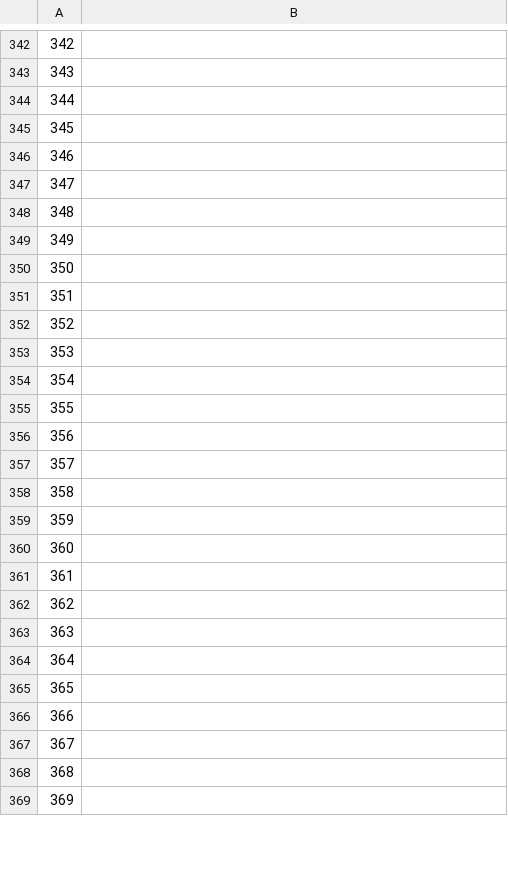
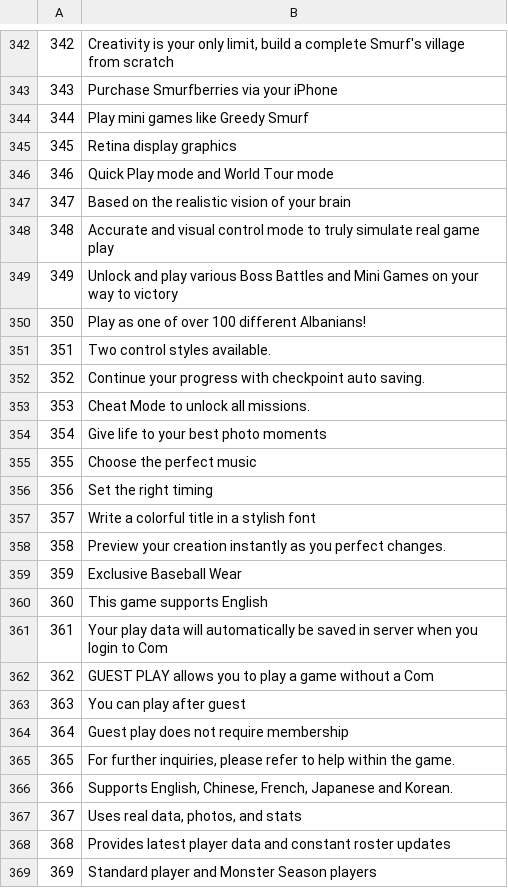
Before and after one commit to common-voice/cv-global-sprint-sentences, a CSV file: corpus.en.csv, drawn as a sheet; only a part is shown, gaps mark what is left out; the diff covers the shown part only.

Commit message:
New translations corpus.csv (English)

```diff
--- a/corpus.en.csv
+++ b/corpus.en.csv
@@ -342,28 +342,28 @@
-"342",""
-"343",""
-"344",""
-"345",""
-"346",""
-"347",""
-"348",""
-"349",""
-"350",""
-"351",""
-"352",""
-"353",""
-"354",""
-"355",""
-"356",""
-"357",""
-"358",""
-"359",""
-"360",""
-"361",""
-"362",""
-"363",""
-"364",""
-"365",""
-"366",""
-"367",""
-"368",""
-"369",""
+"342","Creativity is your only limit, build a complete Smurf's village from scratch"
+"343","Purchase Smurfberries via your iPhone"
+"344","Play mini games like Greedy Smurf"
+"345","Retina display graphics"
+"346","Quick Play mode and World Tour mode"
+"347","Based on the realistic vision of your brain"
+"348","Accurate and visual control mode to truly simulate real game play"
+"349","Unlock and play various Boss Battles and Mini Games on your way to victory"
+"350","Play as one of over 100 different Albanians!"
+"351","Two control styles available."
+"352","Continue your progress with checkpoint auto saving."
+"353","Cheat Mode to unlock all missions."
+"354","Give life to your best photo moments"
+"355","Choose the perfect music"
+"356","Set the right timing"
+"357","Write a colorful title in a stylish font"
+"358","Preview your creation instantly as you perfect changes."
+"359","Exclusive Baseball Wear"
+"360","This game supports English"
+"361","Your play data will automatically be saved in server when you login to Com"
+"362","GUEST PLAY allows you to play a game without a Com"
+"363","You can play after guest"
+"364","Guest play does not require membership"
+"365","For further inquiries, please refer to help within the game."
+"366","Supports English, Chinese, French, Japanese and Korean."
+"367","Uses real data, photos, and stats"
+"368","Provides latest player data and constant roster updates"
+"369","Standard player and Monster Season players"
```
Also changed, not shown: 29 edited cells elsewhere in this file.
